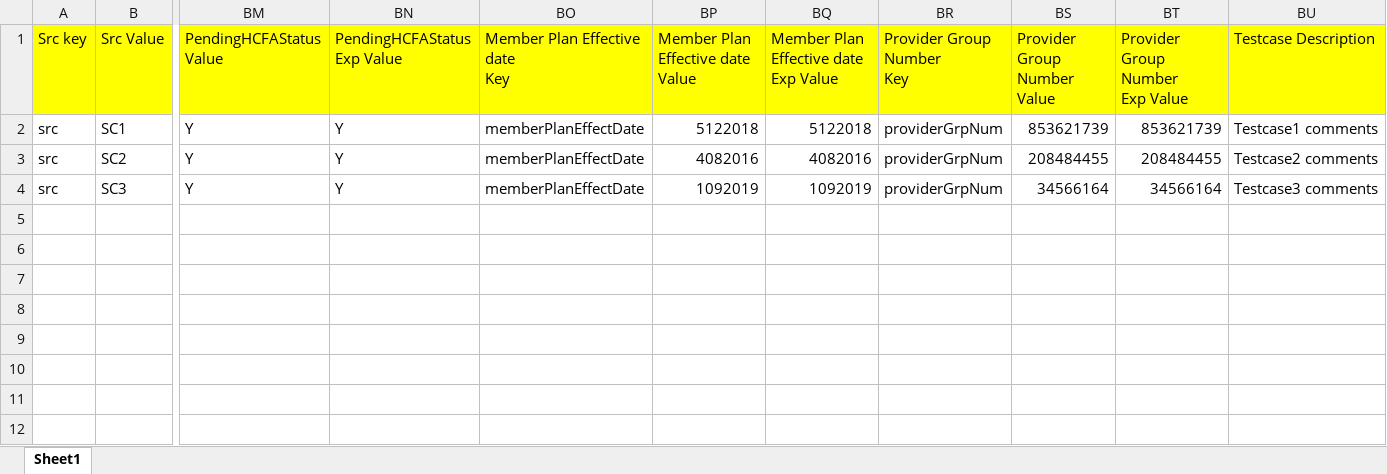
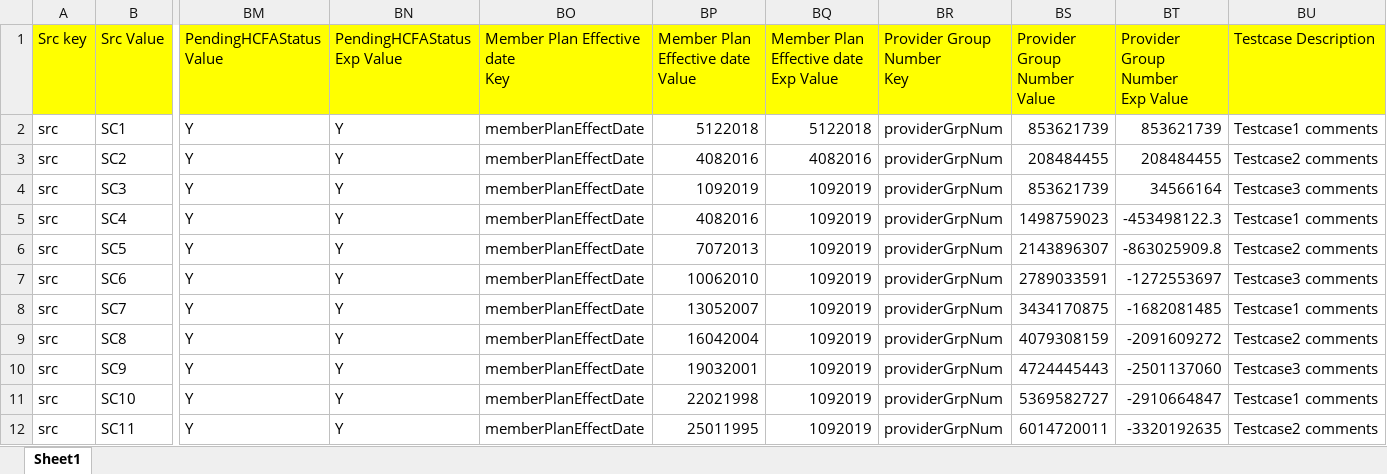
Before and after one commit to 000aneesh/wte, an Excel workbook: wte-extfiles/TestData.xlsx, sheet Sheet1, drawn as a sheet; only a part is shown, gaps mark what is left out; values as stored, in another font and other column widths than the file's, no borders; rows hold the shown columns only; the diff names each change by its address in the sheet, - before the commit and + after, or states it on an @@ line.

```diff
--- a/wte-extfiles/TestData.xlsx (sheet Sheet1)
+++ b/wte-extfiles/TestData.xlsx (sheet Sheet1)
-BS4 (Provider Group Number Value): 34566164
+BS4 (Provider Group Number Value): 853621739
+row 5: src | SC4 | Y | Y | memberPlanEffectDate | 4082016 | 1092019 | providerGrpNum | 1498759023 | -453498122.3 | Testcase1 comments
+row 6: src | SC5 | Y | Y | memberPlanEffectDate | 7072013 | 1092019 | providerGrpNum | 2143896307 | -863025909.8 | Testcase2 comments
+row 7: src | SC6 | Y | Y | memberPlanEffectDate | 10062010 | 1092019 | providerGrpNum | 2789033591 | -1272553697 | Testcase3 comments
+row 8: src | SC7 | Y | Y | memberPlanEffectDate | 13052007 | 1092019 | providerGrpNum | 3434170875 | -1682081485 | Testcase1 comments
+row 9: src | SC8 | Y | Y | memberPlanEffectDate | 16042004 | 1092019 | providerGrpNum | 4079308159 | -2091609272 | Testcase2 comments
+row 10: src | SC9 | Y | Y | memberPlanEffectDate | 19032001 | 1092019 | providerGrpNum | 4724445443 | -2501137060 | Testcase3 comments
+row 11: src | SC10 | Y | Y | memberPlanEffectDate | 22021998 | 1092019 | providerGrpNum | 5369582727 | -2910664847 | Testcase1 comments
+row 12: src | SC11 | Y | Y | memberPlanEffectDate | 25011995 | 1092019 | providerGrpNum | 6014720011 | -3320192635 | Testcase2 comments
```
Also changed, not shown: 11 other files.
